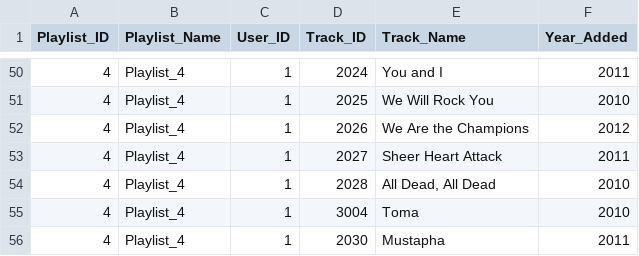
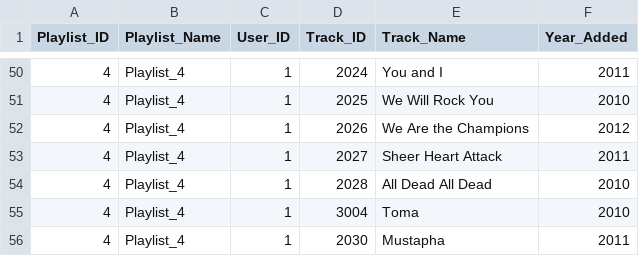
Before and after one commit to mggithubfl/BigData, a CSV file: playlistsv2.csv, drawn as a sheet; only a part is shown, gaps mark what is left out.

Commit message:
Update playlistsv2.csv

```diff
--- a/playlistsv2.csv
+++ b/playlistsv2.csv
@@ -53,3 +53,3 @@ Playlist_ID,Playlist_Name,User_ID,Track_ID,Track_Name,Year_Added
 4,Playlist_4,1,2027,Sheer Heart Attack,2011
-4,Playlist_4,1,2028,"All Dead, All Dead",2010
+4,Playlist_4,1,2028,"All Dead All Dead",2010
 4,Playlist_4,1,3004,Toma,2010
```
